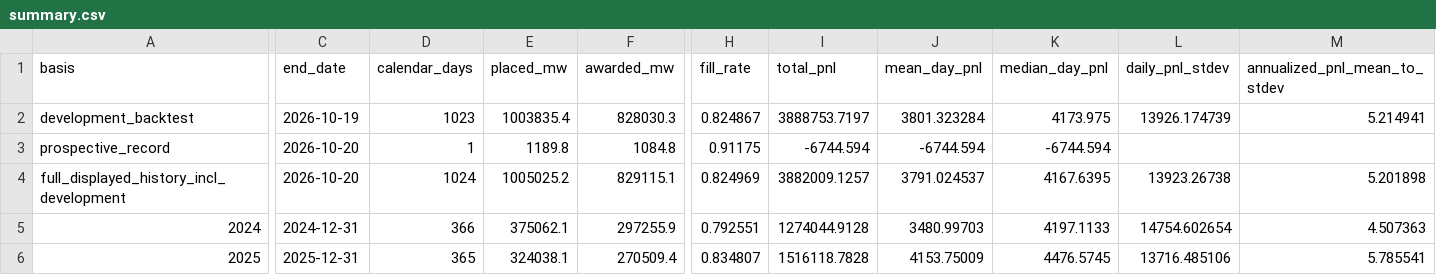
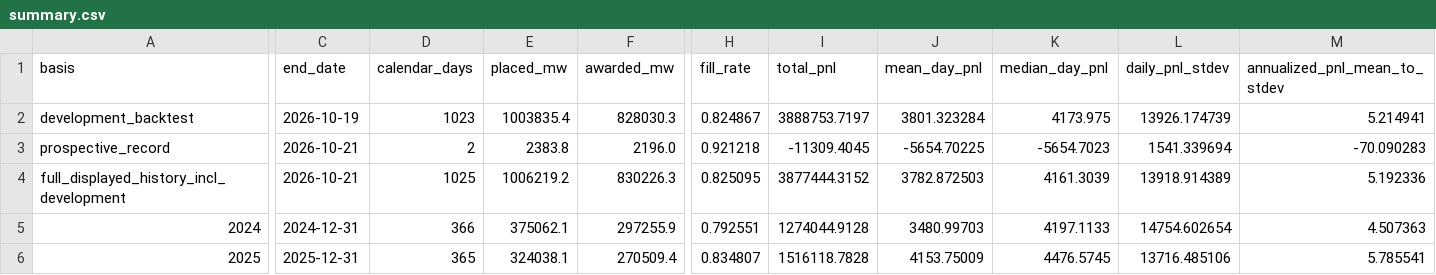
Before and after one commit to jameskim247/ptp-track-record, a CSV file: data/pairs-100/summary.csv, drawn as a sheet; only a part is shown, gaps mark what is left out; the diff covers the shown part only; the diff names each change by its address in the sheet, - before the commit and + after, or states it on an @@ line.

```diff
--- a/data/pairs-100/summary.csv
+++ b/data/pairs-100/summary.csv
-C3:C4 (end_date): 2026-10-20
+C3:C4 (end_date): 2026-10-21
-D3 (calendar_days): 1
+D3 (calendar_days): 2
-E3 (placed_mw): 1189.8
+E3 (placed_mw): 2383.8
-F3 (awarded_mw): 1084.8
+F3 (awarded_mw): 2196.0
-H3 (fill_rate): 0.91175
+H3 (fill_rate): 0.921218
-I3 (total_pnl): -6744.594
+I3 (total_pnl): -11309.4045
-J3 (mean_day_pnl): -6744.594
+J3 (mean_day_pnl): -5654.70225
-K3 (median_day_pnl): -6744.594
+K3 (median_day_pnl): -5654.7023
-L3 (daily_pnl_stdev): (empty)
+L3 (daily_pnl_stdev): 1541.339694
-M3 (annualized_pnl_mean_to_stdev): (empty)
+M3 (annualized_pnl_mean_to_stdev): -70.090283
-D4 (calendar_days): 1024
+D4 (calendar_days): 1025
-E4 (placed_mw): 1005025.2
+E4 (placed_mw): 1006219.2
-F4 (awarded_mw): 829115.1
+F4 (awarded_mw): 830226.3
-H4 (fill_rate): 0.824969
+H4 (fill_rate): 0.825095
-I4 (total_pnl): 3882009.1257
+I4 (total_pnl): 3877444.3152
-J4 (mean_day_pnl): 3791.024537
+J4 (mean_day_pnl): 3782.872503
-K4 (median_day_pnl): 4167.6395
+K4 (median_day_pnl): 4161.3039
-L4 (daily_pnl_stdev): 13923.26738
+L4 (daily_pnl_stdev): 13918.914389
-M4 (annualized_pnl_mean_to_stdev): 5.201898
+M4 (annualized_pnl_mean_to_stdev): 5.192336
```
Also changed, not shown: 59 edited cells elsewhere in this file, data/pairs-100/daily.csv, data/pairs-100/monthly.csv, 12 other files.
